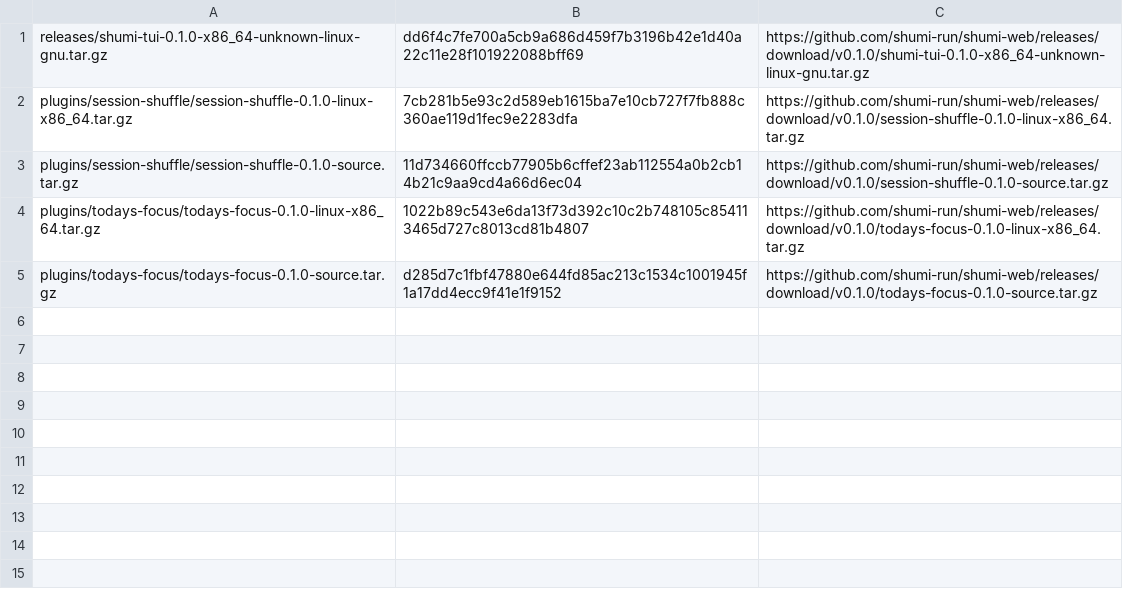
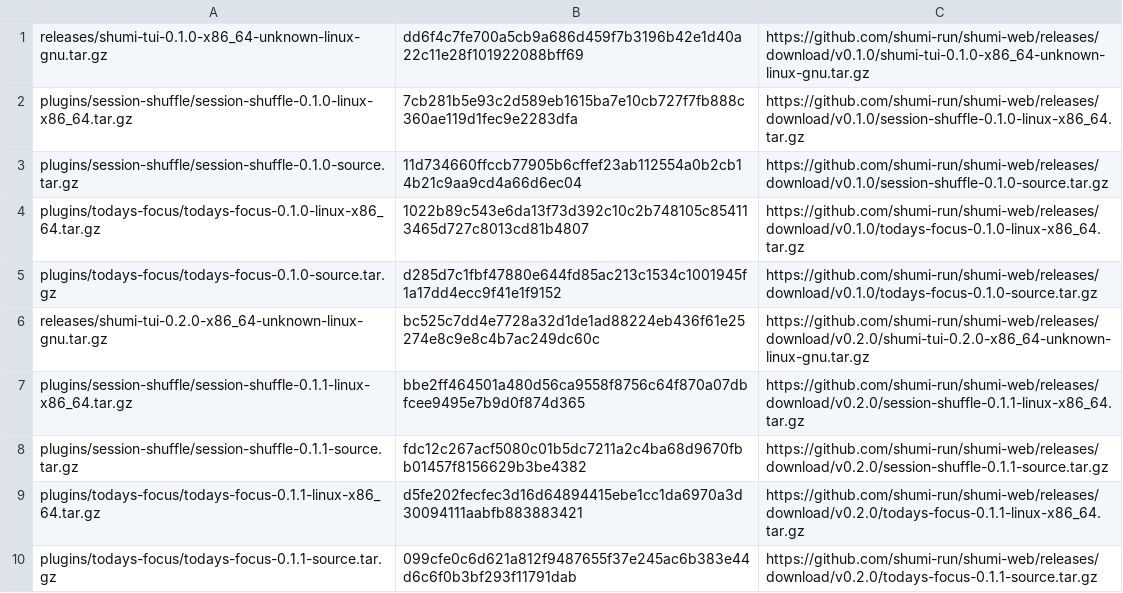
Before and after one commit to shumi-run/shumi-web, a TSV file: release-assets.tsv, drawn as a sheet.

Commit message:
Publish Shumi TUI 0.2.0 and plugins 0.1.1

```diff
--- a/release-assets.tsv
+++ b/release-assets.tsv
@@ -5 +5,6 @@ plugins/todays-focus/todays-focus-0.1.0-linux-x86_64.tar.gz	1022b89c543e6da13f73
 plugins/todays-focus/todays-focus-0.1.0-source.tar.gz	d285d7c1fbf47880e644fd85ac213c1534c1001945f1a17dd4ecc9f41e1f9152	https://github.com/shumi-run/shumi-web/releases/download/v0.1.0/todays-focus-0.1.0-source.tar.gz
+releases/shumi-tui-0.2.0-x86_64-unknown-linux-gnu.tar.gz	bc525c7dd4e7728a32d1de1ad88224eb436f61e25274e8c9e8c4b7ac249dc60c	https://github.com/shumi-run/shumi-web/releases/download/v0.2.0/shumi-tui-0.2.0-x86_64-unknown-linux-gnu.tar.gz
+plugins/session-shuffle/session-shuffle-0.1.1-linux-x86_64.tar.gz	bbe2ff464501a480d56ca9558f8756c64f870a07dbfcee9495e7b9d0f874d365	https://github.com/shumi-run/shumi-web/releases/download/v0.2.0/session-shuffle-0.1.1-linux-x86_64.tar.gz
+plugins/session-shuffle/session-shuffle-0.1.1-source.tar.gz	fdc12c267acf5080c01b5dc7211a2c4ba68d9670fbb01457f8156629b3be4382	https://github.com/shumi-run/shumi-web/releases/download/v0.2.0/session-shuffle-0.1.1-source.tar.gz
+plugins/todays-focus/todays-focus-0.1.1-linux-x86_64.tar.gz	d5fe202fecfec3d16d64894415ebe1cc1da6970a3d30094111aabfb883883421	https://github.com/shumi-run/shumi-web/releases/download/v0.2.0/todays-focus-0.1.1-linux-x86_64.tar.gz
+plugins/todays-focus/todays-focus-0.1.1-source.tar.gz	099cfe0c6d621a812f9487655f37e245ac6b383e44d6c6f0b3bf293f11791dab	https://github.com/shumi-run/shumi-web/releases/download/v0.2.0/todays-focus-0.1.1-source.tar.gz
```
Also changed, not shown: 2 other files.
